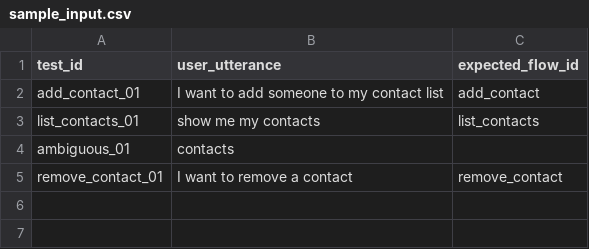
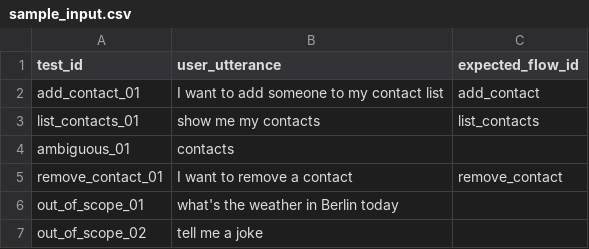
Before and after one commit to RasaHQ/lena-examples, a CSV file: evaluation/examples/sample_input.csv, drawn as a sheet; the diff names each change by its address in the sheet, - before the commit and + after, or states it on an @@ line.

Commit message:
add out of scope use cases

```diff
--- a/evaluation/examples/sample_input.csv
+++ b/evaluation/examples/sample_input.csv
+row 6: out_of_scope_01 | what's the weather in Berlin today
+row 7: out_of_scope_02 | tell me a joke
```
